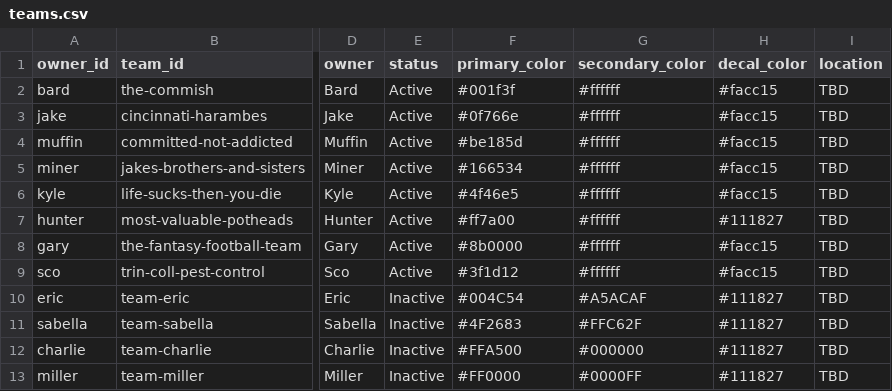
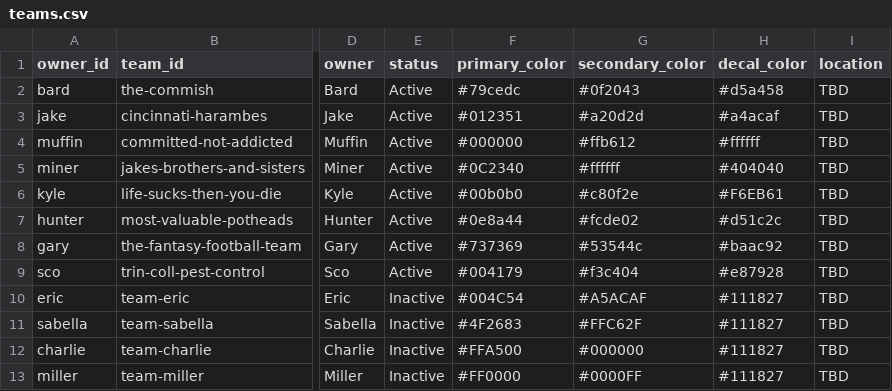
Before and after one commit to cravisjuice18-25/krusty-krab-league-site, a CSV file: data/teams.csv, drawn as a sheet; only a part is shown, gaps mark what is left out; the diff names each change by its address in the sheet, - before the commit and + after, or states it on an @@ line.

Commit message:
Update teams.csv

```diff
--- a/data/teams.csv
+++ b/data/teams.csv
-F2 (primary_color): #001f3f
+F2 (primary_color): #79cedc
-G2 (secondary_color): #ffffff
+G2 (secondary_color): #0f2043
-H2 (decal_color): #facc15
+H2 (decal_color): #d5a458
-F3 (primary_color): #0f766e
+F3 (primary_color): #012351
-G3 (secondary_color): #ffffff
+G3 (secondary_color): #a20d2d
-H3 (decal_color): #facc15
+H3 (decal_color): #a4acaf
-F4 (primary_color): #be185d
+F4 (primary_color): #000000
-G4 (secondary_color): #ffffff
+G4 (secondary_color): #ffb612
-H4 (decal_color): #facc15
+H4 (decal_color): #ffffff
-F5 (primary_color): #166534
+F5 (primary_color): #0C2340
-H5 (decal_color): #facc15
+H5 (decal_color): #404040
-F6 (primary_color): #4f46e5
+F6 (primary_color): #00b0b0
-G6 (secondary_color): #ffffff
+G6 (secondary_color): #c80f2e
-H6 (decal_color): #facc15
+H6 (decal_color): #F6EB61
-F7 (primary_color): #ff7a00
+F7 (primary_color): #0e8a44
-G7 (secondary_color): #ffffff
+G7 (secondary_color): #fcde02
-H7 (decal_color): #111827
+H7 (decal_color): #d51c2c
-F8 (primary_color): #8b0000
+F8 (primary_color): #737369
-G8 (secondary_color): #ffffff
+G8 (secondary_color): #53544c
-H8 (decal_color): #facc15
+H8 (decal_color): #baac92
-F9 (primary_color): #3f1d12
+F9 (primary_color): #004179
-G9 (secondary_color): #ffffff
+G9 (secondary_color): #f3c404
-H9 (decal_color): #facc15
+H9 (decal_color): #e87928
```
